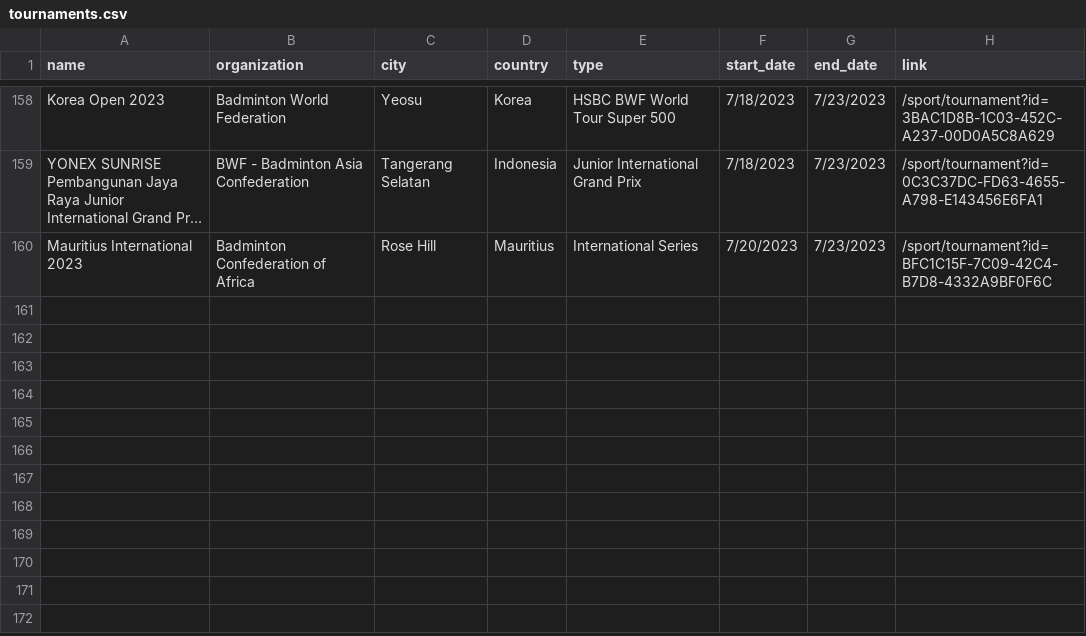
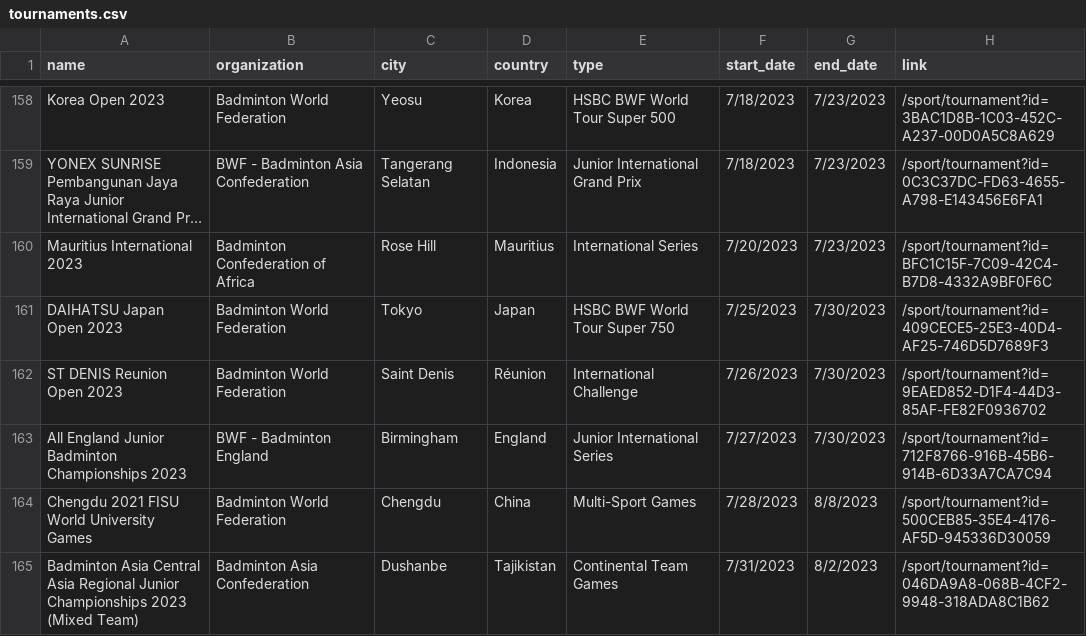
Before and after one commit to SanderP99/Badminton-Data, a CSV file: out/tournaments.csv, drawn as a sheet; only a part is shown, gaps mark what is left out; long unchanged cells end in …; the diff names each change by its address in the sheet, - before the commit and + after, or states it on an @@ line.

```diff
--- a/out/tournaments.csv
+++ b/out/tournaments.csv
+row 161: DAIHATSU Japan Open 2023 | Badminton World Federation | Tokyo | Japan | HSBC BWF World Tour Super 750 | 7/25/2023 | 7/30/2023 | /sport/tournament?id=409CECE5-25E3-40D4-AF25-746D5D7689F3
+row 162: ST DENIS Reunion Open 2023 | Badminton World Federation | Saint Denis | Réunion | International Challenge | 7/26/2023 | 7/30/2023 | /sport/tournament?id=9EAED852-D1F4-44D3-85AF-FE82F0936702
+row 163: All England Junior Badminton Championships 2023 | BWF - Badminton England | Birmingham | England | Junior International Series | 7/27/2023 | 7/30/2023 | /sport/tournament?id=712F8766-916B-45B6-914B-6D33A7CA7C94
+row 164: Chengdu 2021 FISU World University Games | Badminton World Federation | Chengdu | China | Multi-Sport Games | 7/28/2023 | 8/8/2023 | /sport/tournament?id=500CEB85-35E4-4176-AF5D-945336D30059
+row 165: Badminton Asia Central Asia Regional Junior Championships 2023 (Mixed Team) | Badminton Asia Confederation | Dushanbe | Tajikistan | Continental Team Games | 7/31/2023 | 8/2/2023 | /sport/tournament?id=046DA9A8-068B-4CF2-9948-318ADA8C1B62
```
Also changed, not shown: 5 other files.
